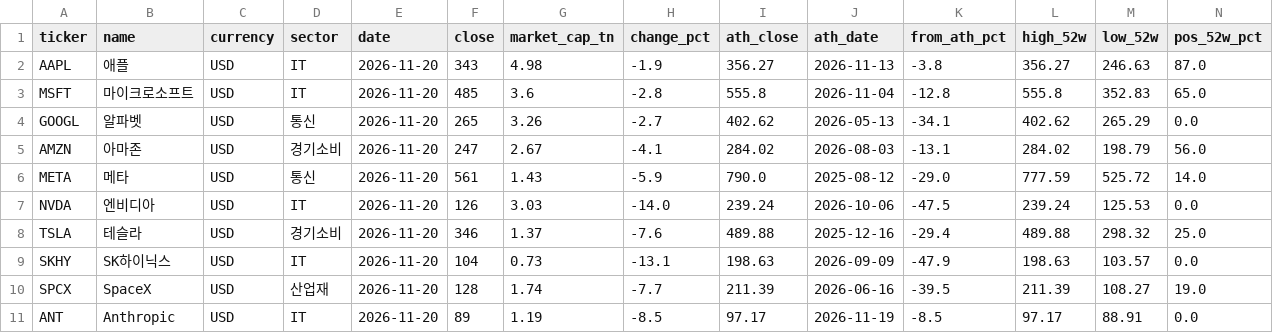
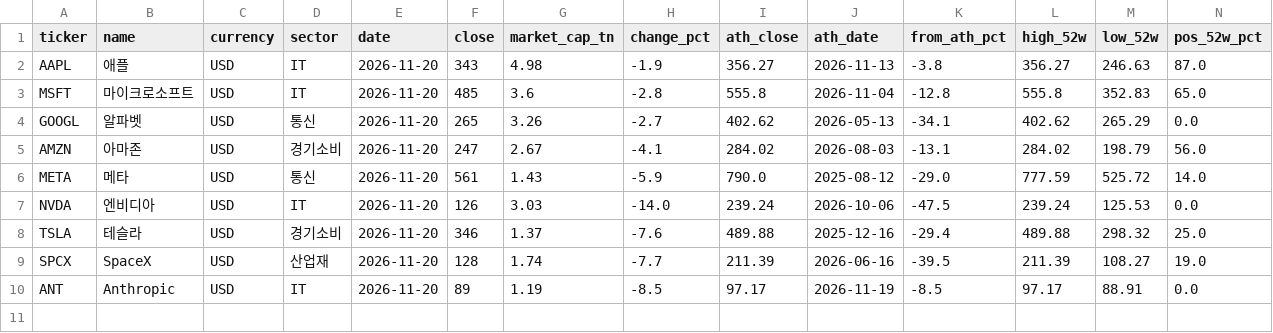
Before and after one commit to sehyunglee80-byte/study-octo26, a CSV file: stock-dashboard/out/stocks.csv, drawn as a sheet; only a part is shown; rows hold the shown columns only; the diff names each change by its address in the sheet, - before the commit and + after, or states it on an @@ line.

```diff
--- a/stock-dashboard/out/stocks.csv
+++ b/stock-dashboard/out/stocks.csv
-row 9: SKHY | SK하이닉스 | USD | IT | 2026-11-20 | 104 | 0.73 | -13.1 | 198.63 | 2026-09-09 | -47.9 | 198.63 | 103.57 | 0.0
```
Also changed, not shown: stock-dashboard/out/history.csv, 1 other file.
